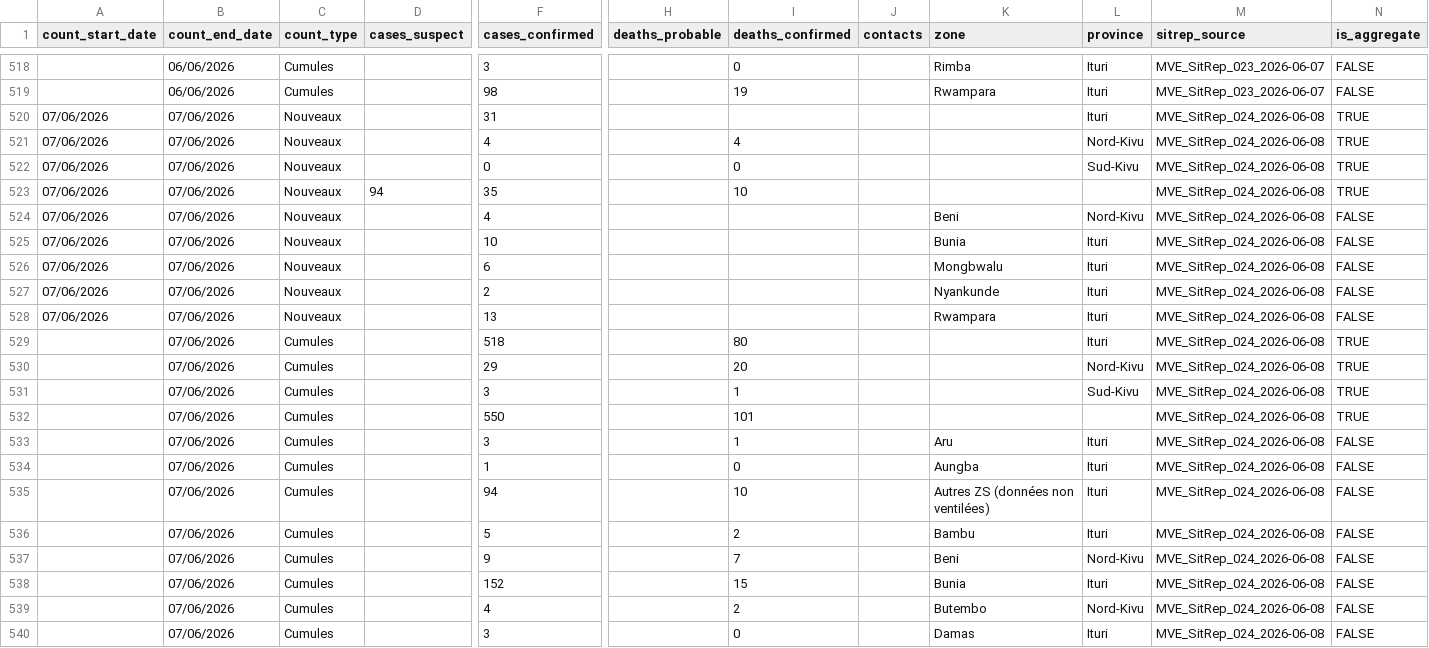
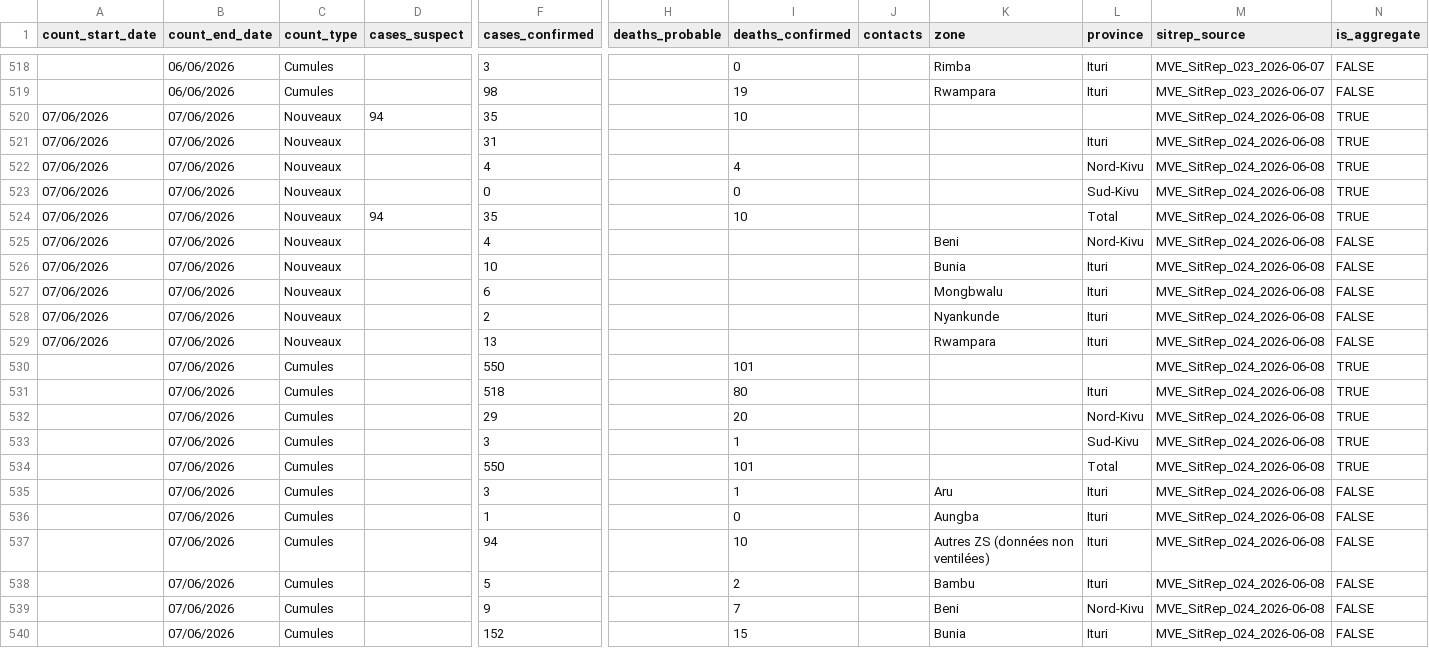
Before and after one commit to bquilty25/bvd_sitrep_extractor, a CSV file: data/processed/master_combined_counts.csv, drawn as a sheet; only a part is shown, gaps mark what is left out; the shorter side is filled out with more unchanged rows; addresses are those after the commit; rows hold the shown columns only; the diff names each change by its address in the sheet, - before the commit and + after, or states it on an @@ line.

```diff
--- a/data/processed/master_combined_counts.csv
+++ b/data/processed/master_combined_counts.csv
+row 520: 07/06/2026 | 07/06/2026 | Nouveaux | 94 | 35 |  | 10 |  |  |  | MVE_SitRep_024_2026-06-08 | TRUE
-L524 (province): (empty)
+L524 (province): Total
+row 530:  | 07/06/2026 | Cumules |  | 550 |  | 101 |  |  |  | MVE_SitRep_024_2026-06-08 | TRUE
-L534 (province): (empty)
+L534 (province): Total
```
Also changed, not shown: data/processed/epicentre_format/MVE_SitRep_024_2026-06-08/combined_counts.csv, data/processed/epicentre_format/MVE_SitRep_024_2026-06-08/cumulative_counts.csv, 3 other files.
